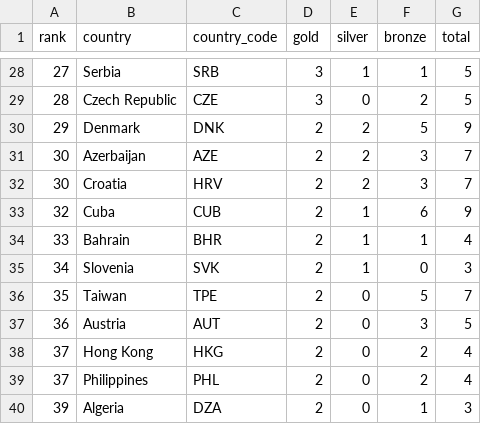
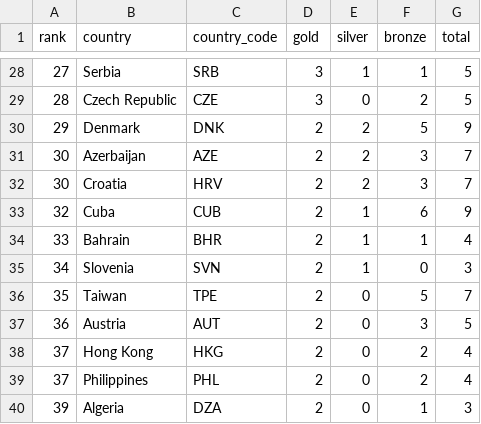
Before and after one commit to mohamedyosef101/olympics-economics, a CSV file: data/kaggle-olympics2024.csv, drawn as a sheet; only a part is shown, gaps mark what is left out.

Commit message:
fix the country code for Solvania

```diff
--- a/data/kaggle-olympics2024.csv
+++ b/data/kaggle-olympics2024.csv
@@ -34,3 +34,3 @@ rank,country,country_code,gold,silver,bronze,total
 33,Bahrain,BHR,2,1,1,4
-34,Slovenia,SVK,2,1,0,3
+34,Slovenia,SVN,2,1,0,3
 35,Taiwan,TPE,2,0,5,7
```
